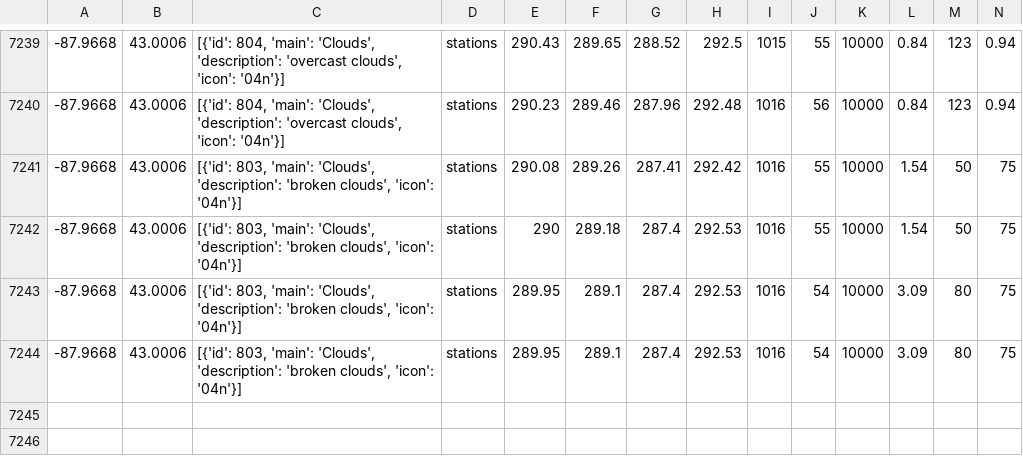
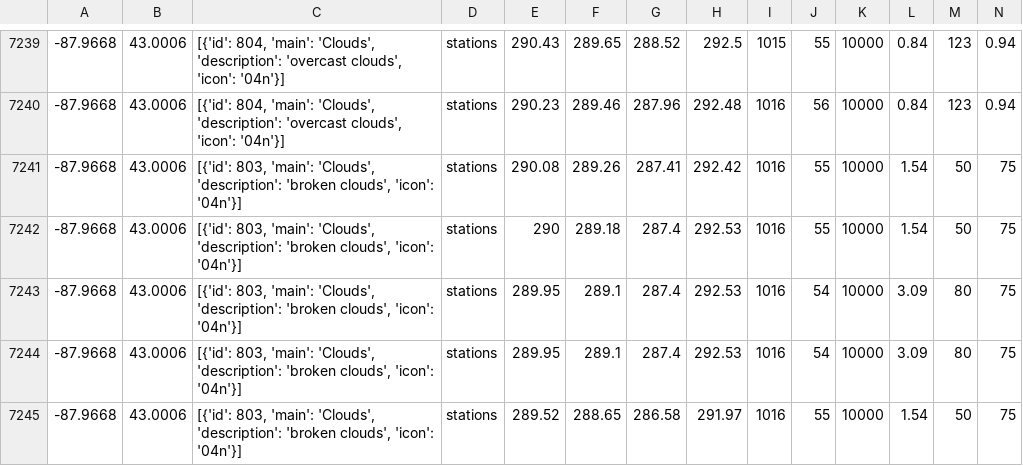
Before and after one commit to CY83R-3X71NC710N/Weather-Dashboard-Updater, a CSV file: weather.csv, drawn as a sheet; only a part is shown, gaps mark what is left out; rows hold the shown columns only; the diff names each change by its address in the sheet, - before the commit and + after, or states it on an @@ line.

Commit message:
Update weather data

```diff
--- a/weather.csv
+++ b/weather.csv
+row 7245: -87.9668 | 43.0006 | [{'id': 803, 'main': 'Clouds', 'description': 'broken clouds', 'icon': '04n'}] | stations | 289.52 | 288.65 | 286.58 | 291.97 | 1016 | 55 | 10000 | 1.54 | 50 | 75
```
